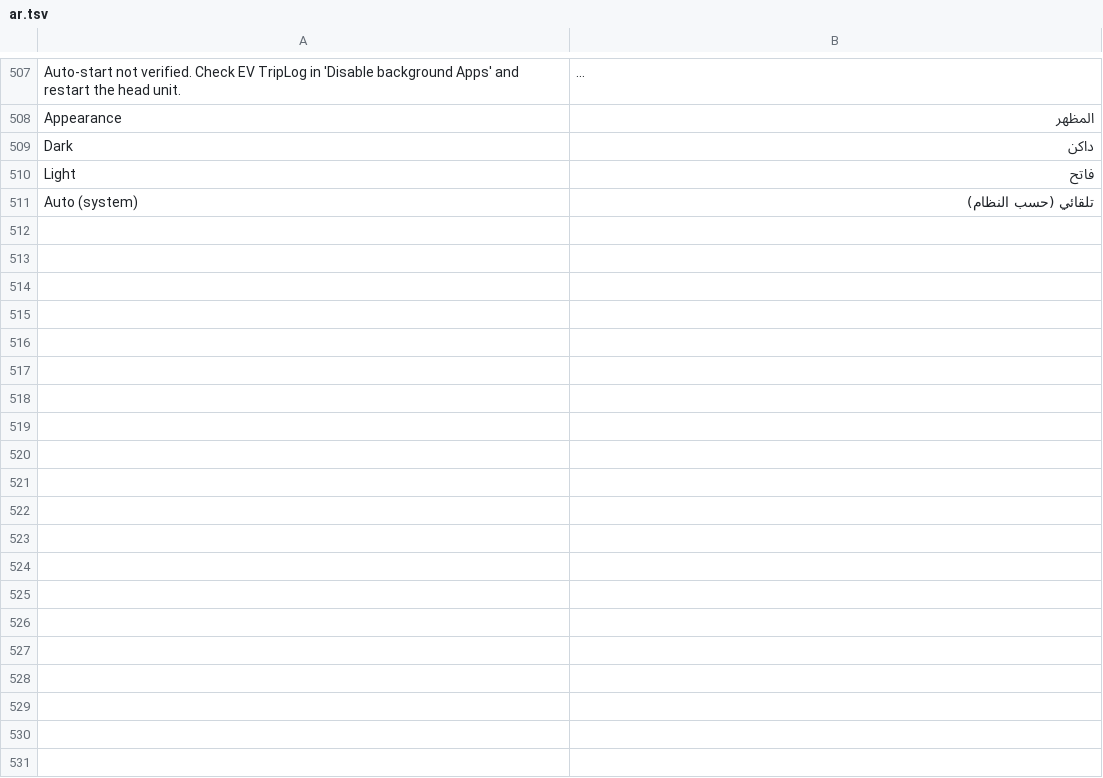
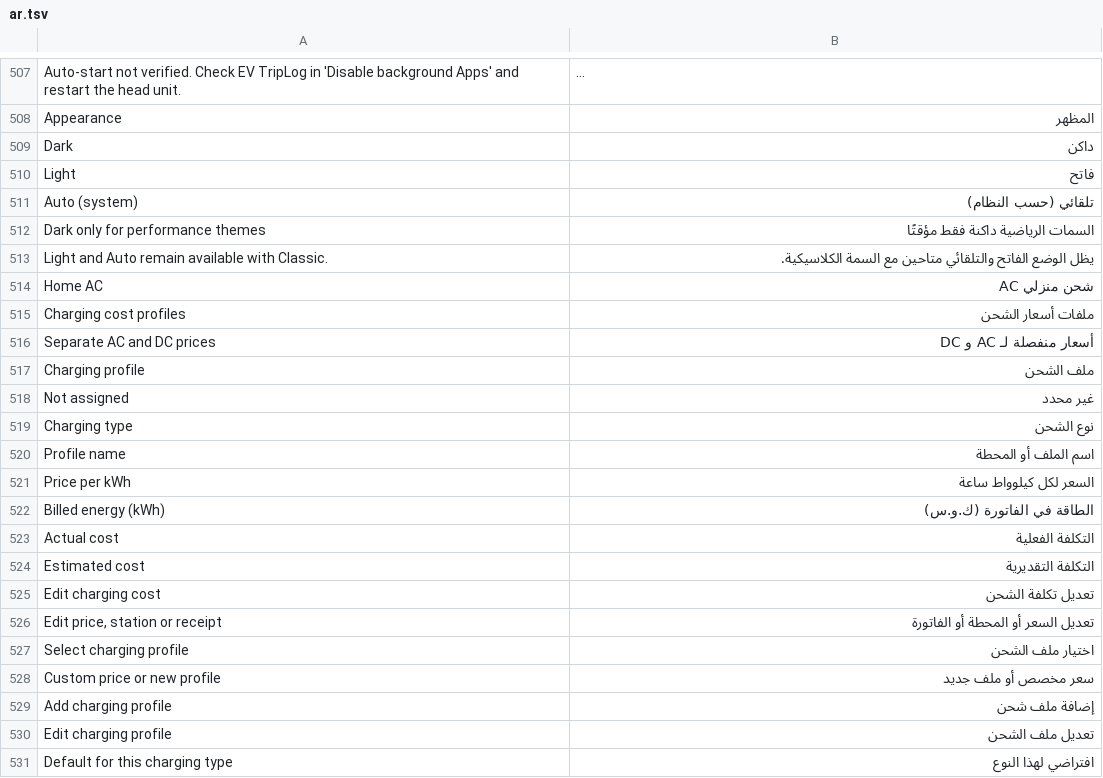
Before and after one commit to 0xsacool/Trip-Recorder-TH, a TSV file: assets/ar.tsv, drawn as a sheet; only a part is shown, gaps mark what is left out; long unchanged cells end in …; the diff covers the shown part only.

```diff
--- a/assets/ar.tsv
+++ b/assets/ar.tsv
@@ -511 +511,21 @@ Light	فاتح
 Auto (system)	تلقائي (حسب النظام)
+Dark only for performance themes	السمات الرياضية داكنة فقط مؤقتًا
+Light and Auto remain available with Classic.	يظل الوضع الفاتح والتلقائي متاحين مع السمة الكلاسيكية.
+Home AC	شحن منزلي AC
+Charging cost profiles	ملفات أسعار الشحن
+Separate AC and DC prices	أسعار منفصلة لـ AC و DC
+Charging profile	ملف الشحن
+Not assigned	غير محدد
+Charging type	نوع الشحن
+Profile name	اسم الملف أو المحطة
+Price per kWh	السعر لكل كيلوواط ساعة
+Billed energy (kWh)	الطاقة في الفاتورة (ك.و.س)
+Actual cost	التكلفة الفعلية
+Estimated cost	التكلفة التقديرية
+Edit charging cost	تعديل تكلفة الشحن
+Edit price, station or receipt	تعديل السعر أو المحطة أو الفاتورة
+Select charging profile	اختيار ملف الشحن
+Custom price or new profile	سعر مخصص أو ملف جديد
+Add charging profile	إضافة ملف شحن
+Edit charging profile	تعديل ملف الشحن
+Default for this charging type	افتراضي لهذا النوع
```
Also changed, not shown: 10 added rows elsewhere in this file, assets/ru.tsv, assets/th.tsv, 15 other files.
